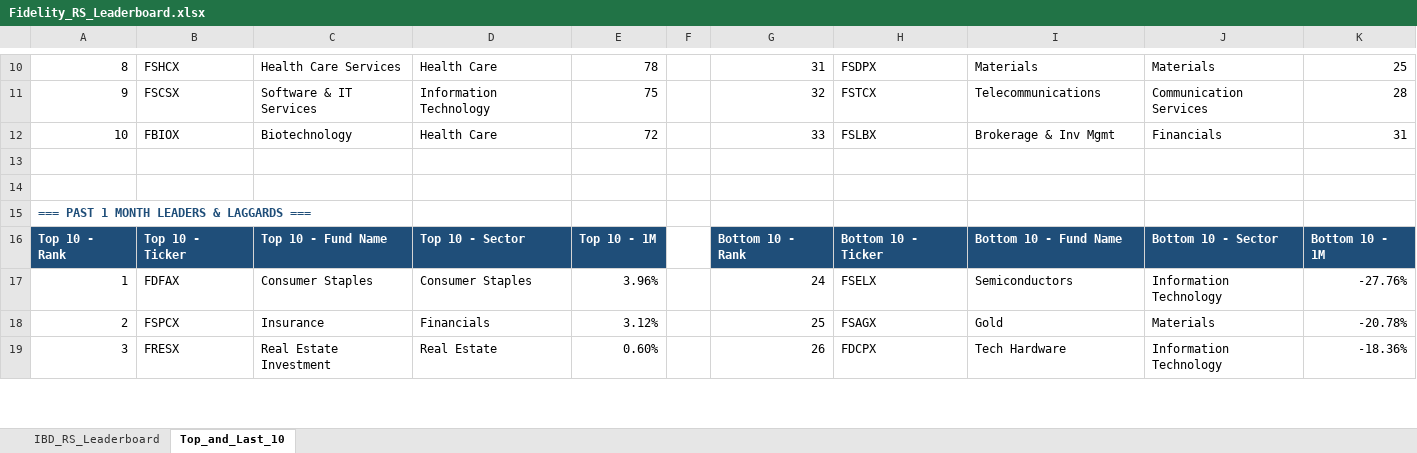
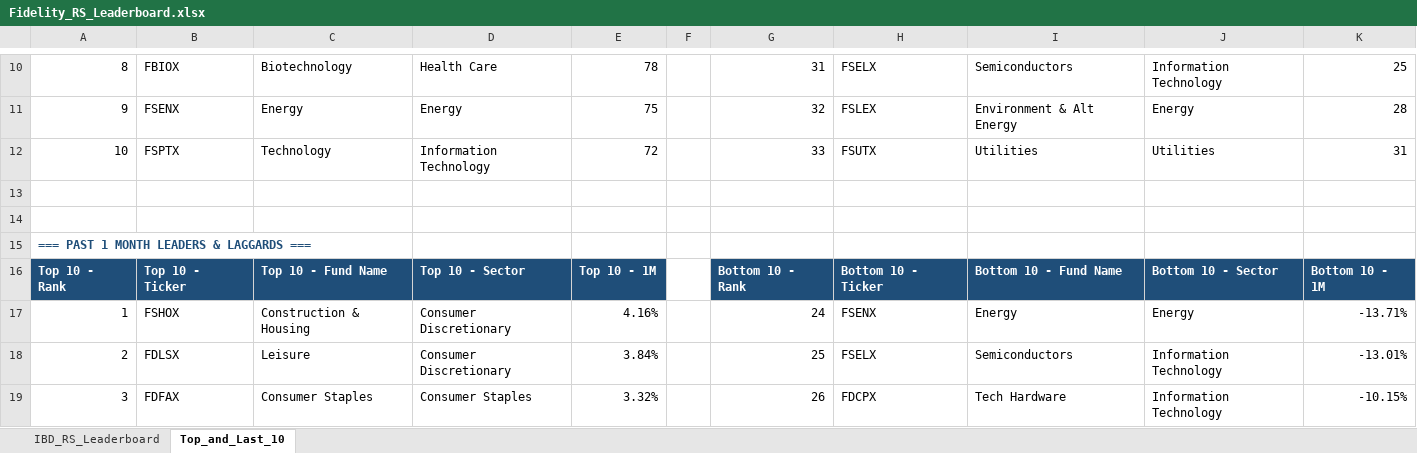
Before and after one commit to Jamesssurfer/Fidelity-Sector-Tracker, an Excel workbook: Fidelity_RS_Leaderboard.xlsx, sheet Top_and_Last_10, drawn as a sheet; only a part is shown, gaps mark what is left out; values as stored, in another font and other column widths than the file's, no borders; formulas without a stored value are shown as written; removed rows and columns are numbered as before the commit, all else as after; the diff covers the shown part only; the diff names each change by its address in the sheet, - before the commit and + after, or states it on an @@ line.

```diff
--- a/Fidelity_RS_Leaderboard.xlsx (sheet Top_and_Last_10)
+++ b/Fidelity_RS_Leaderboard.xlsx (sheet Top_and_Last_10)
-B10: FSHCX
+B10: FBIOX
-C10: Health Care Services
+C10: Biotechnology
-H10: FSDPX
+H10: FSELX
-I10: Materials
+I10: Semiconductors
-J10: Materials
+J10: Information Technology
-B11: FSCSX
+B11: FSENX
-C11: Software & IT Services
+C11: Energy
-D11: Information Technology
+D11: Energy
-H11: FSTCX
+H11: FSLEX
-I11: Telecommunications
+I11: Environment & Alt Energy
-J11: Communication Services
+J11: Energy
-B12: FBIOX
+B12: FSPTX
-C12: Biotechnology
+C12: Technology
-D12: Health Care
+D12: Information Technology
-H12: FSLBX
+H12: FSUTX
-I12: Brokerage & Inv Mgmt
+I12: Utilities
-J12: Financials
+J12: Utilities
-B17: FDFAX
+B17: FSHOX
-C17: Consumer Staples
+C17: Construction & Housing
-D17: Consumer Staples
+D17: Consumer Discretionary
-E17: 3.96%
+E17: 4.16%
-H17: FSELX
+H17: FSENX
-I17: Semiconductors
+I17: Energy
-J17: Information Technology
+J17: Energy
-K17: -27.76%
+K17: -13.71%
-row 18: 2 | FSPCX | Insurance | Financials | 3.12% |  | 25 | FSAGX | Gold | Materials | -20.78%
+row 18: 2 | FDLSX | Leisure | Consumer Discretionary | 3.84% |  | 25 | FSELX | Semiconductors | Information Technology | -13.01%
-B19: FRESX
+B19: FDFAX
-C19: Real Estate Investment
+C19: Consumer Staples
-D19: Real Estate
+D19: Consumer Staples
-E19: 0.60%
+E19: 3.32%
-K19: -18.36%
+K19: -10.15%
```
Also changed, not shown: 12 added rows, 12 removed rows and 188 edited cells elsewhere in this sheet, sheet IBD_RS_Leaderboard.
